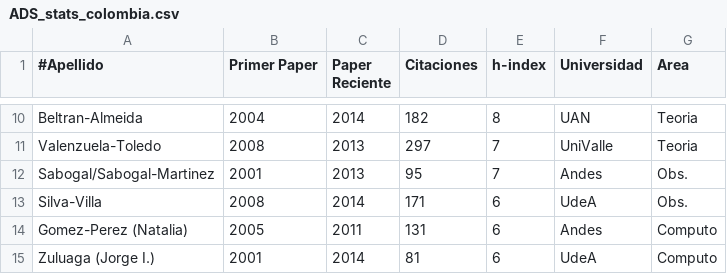
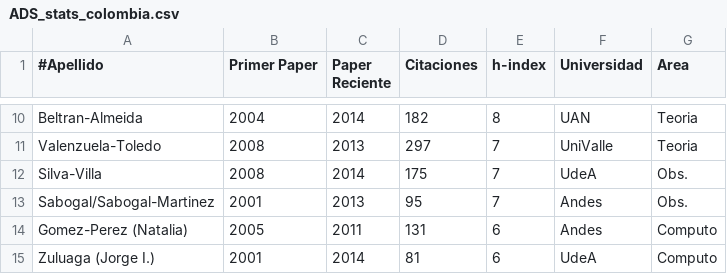
Before and after one commit to ColombianAstronomy/ProductividadAstronomica, a CSV file: ADS_stats_colombia.csv, drawn as a sheet; only a part is shown, gaps mark what is left out; removed rows and columns are numbered as before the commit, all else as after; the diff names each change by its address in the sheet, - before the commit and + after, or states it on an @@ line.

Commit message:
esteban

```diff
--- a/ADS_stats_colombia.csv
+++ b/ADS_stats_colombia.csv
+row 12: Silva-Villa | 2008 | 2014 | 175 | 7 | UdeA | Obs.
-row 13: Silva-Villa | 2008 | 2014 | 171 | 6 | UdeA | Obs.
```
